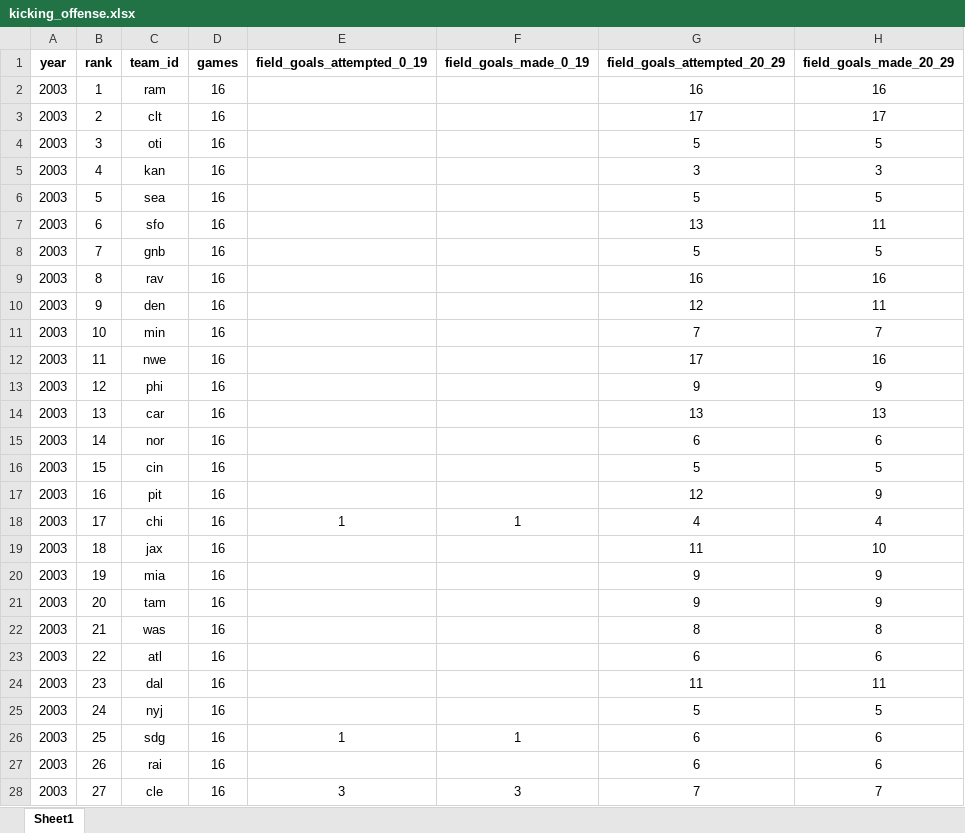
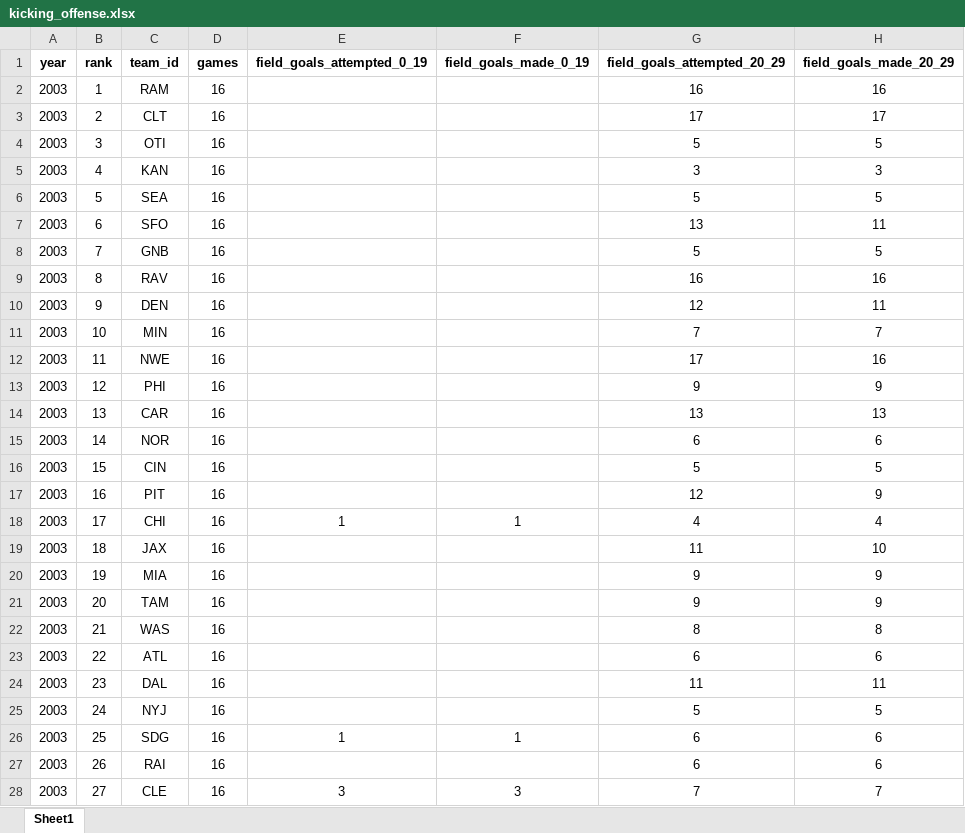
Before and after one commit to TimBstn/fantasy_football, an Excel workbook: data/offense/kicking_offense.xlsx, sheet Sheet1, drawn as a sheet; only a part is shown; values as stored, in another font and other column widths than the file's, no borders; the diff covers the shown part only; the diff names each change by its address in the sheet, - before the commit and + after, or states it on an @@ line.

```diff
--- a/data/offense/kicking_offense.xlsx (sheet Sheet1)
+++ b/data/offense/kicking_offense.xlsx (sheet Sheet1)
-C2 (team_id): ram
+C2 (team_id): RAM
-C3 (team_id): clt
+C3 (team_id): CLT
-C4 (team_id): oti
+C4 (team_id): OTI
-C5 (team_id): kan
+C5 (team_id): KAN
-C6 (team_id): sea
+C6 (team_id): SEA
-C7 (team_id): sfo
+C7 (team_id): SFO
-C8 (team_id): gnb
+C8 (team_id): GNB
-C9 (team_id): rav
+C9 (team_id): RAV
-C10 (team_id): den
+C10 (team_id): DEN
-C11 (team_id): min
+C11 (team_id): MIN
-C12 (team_id): nwe
+C12 (team_id): NWE
-C13 (team_id): phi
+C13 (team_id): PHI
-C14 (team_id): car
+C14 (team_id): CAR
-C15 (team_id): nor
+C15 (team_id): NOR
-C16 (team_id): cin
+C16 (team_id): CIN
-C17 (team_id): pit
+C17 (team_id): PIT
-C18 (team_id): chi
+C18 (team_id): CHI
-C19 (team_id): jax
+C19 (team_id): JAX
-C20 (team_id): mia
+C20 (team_id): MIA
-C21 (team_id): tam
+C21 (team_id): TAM
-C22 (team_id): was
+C22 (team_id): WAS
-C23 (team_id): atl
+C23 (team_id): ATL
-C24 (team_id): dal
+C24 (team_id): DAL
-C25 (team_id): nyj
+C25 (team_id): NYJ
-C26 (team_id): sdg
+C26 (team_id): SDG
-C27 (team_id): rai
+C27 (team_id): RAI
-C28 (team_id): cle
+C28 (team_id): CLE
```
Also changed, not shown: 645 edited cells elsewhere in this sheet, data/offense/conversion_offense.xlsx, data/offense/driving_offense.xlsx, 22 other files.
